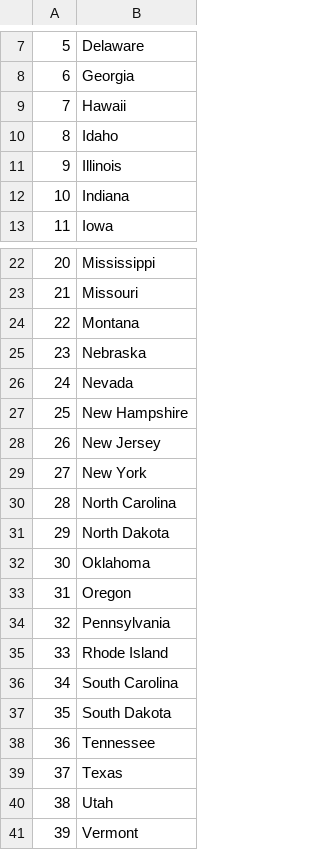
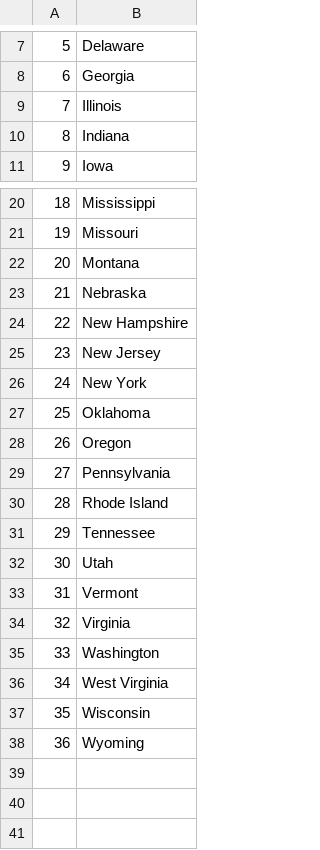
Before and after one commit to shalithadd/100-days-of-python, a CSV file: us_states_game/states_to_learn.csv, drawn as a sheet; only a part is shown, gaps mark what is left out; the shorter side is filled out with more unchanged rows; removed rows and columns are numbered as before the commit, all else as after; the diff names each change by its address in the sheet, - before the commit and + after, or states it on an @@ line.

Commit message:
us states used list comprehension to refine code

```diff
--- a/us_states_game/states_to_learn.csv
+++ b/us_states_game/states_to_learn.csv
-row 9: 7 | Hawaii
-row 10: 8 | Idaho
@@ column A renumbered from row 9 down @@
-row 26: 24 | Nevada
-row 30: 28 | North Carolina
-row 31: 29 | North Dakota
-row 36: 34 | South Carolina
-row 37: 35 | South Dakota
-row 39: 37 | Texas
```
Also changed, not shown: 1 other file.
